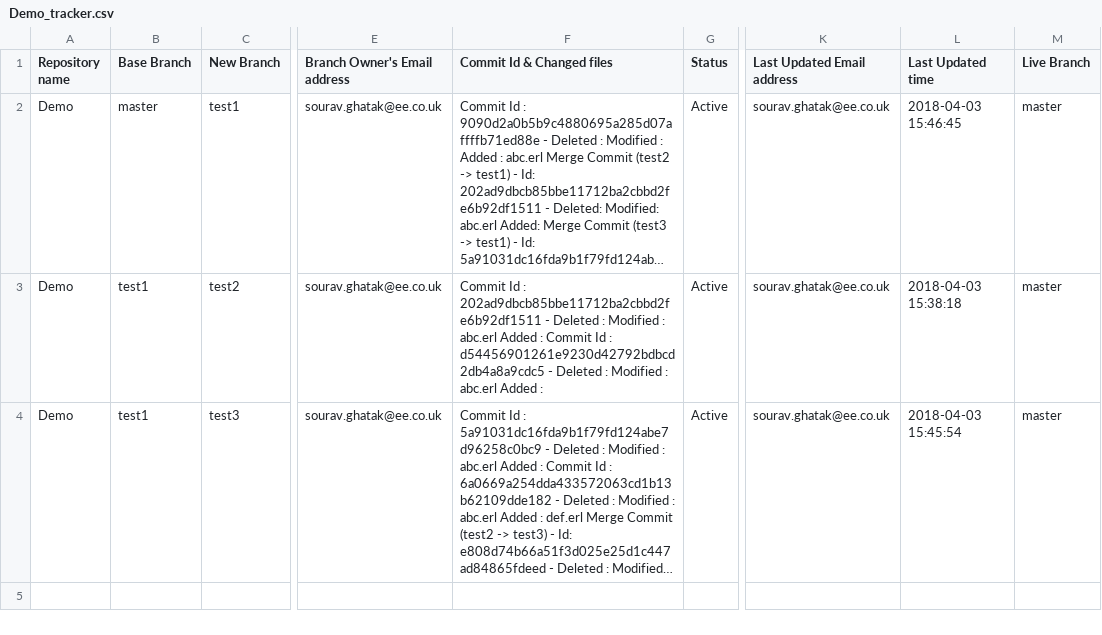
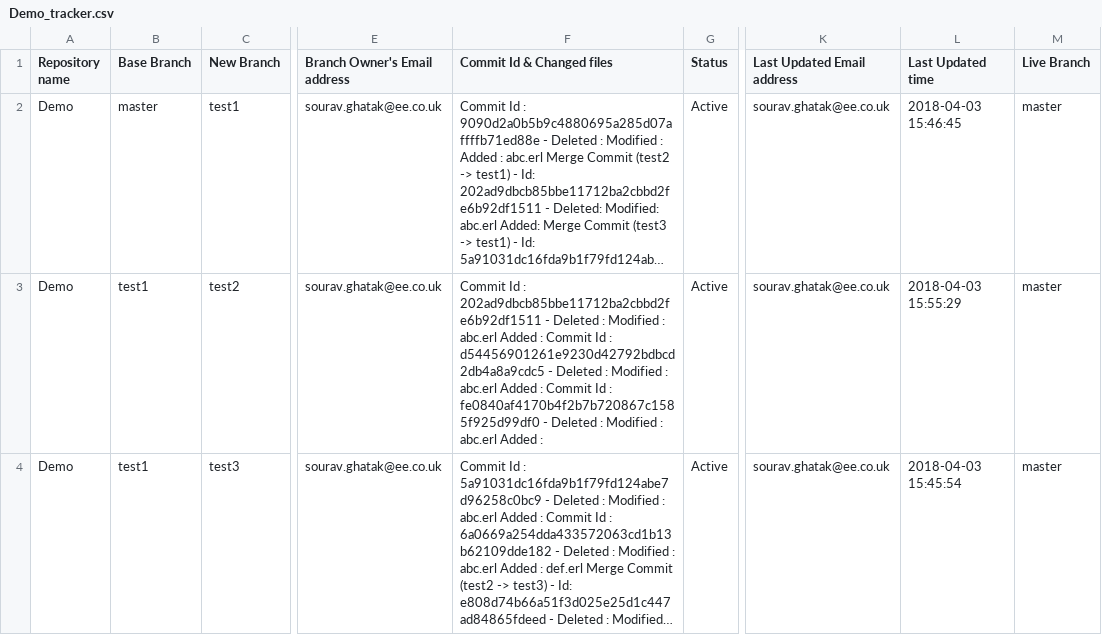
Before and after one commit to souravghatak/Tracker, a CSV file: Demo_tracker.csv, drawn as a sheet; only a part is shown, gaps mark what is left out; long unchanged cells end in …; the diff names each change by its address in the sheet, - before the commit and + after, or states it on an @@ line.

Commit message:
Code push to test2 branch

```diff
--- a/Demo_tracker.csv
+++ b/Demo_tracker.csv
-F3 (Commit Id & Changed files): …Added :
+F3 (Commit Id & Changed files): …Added : Commit Id : fe0840af4170b4f2b7b720867c1585f925d99df0 - Deleted : Modified : abc.erl Added :
-L3 (Last Updated time): 2018-04-03 15:38:18
+L3 (Last Updated time): 2018-04-03 15:55:29
```
